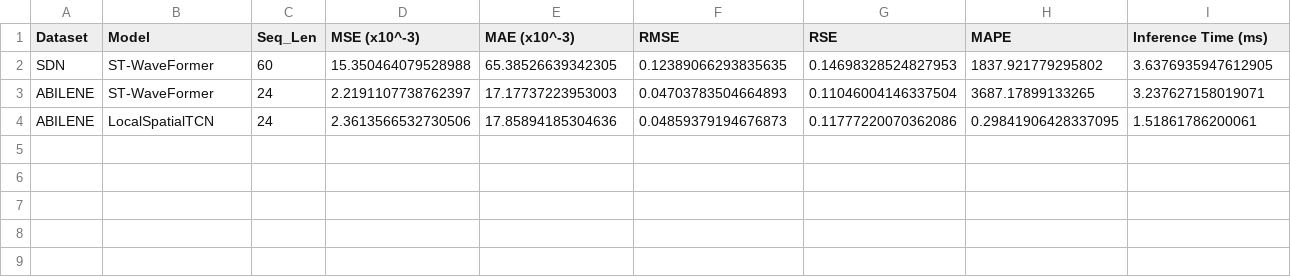
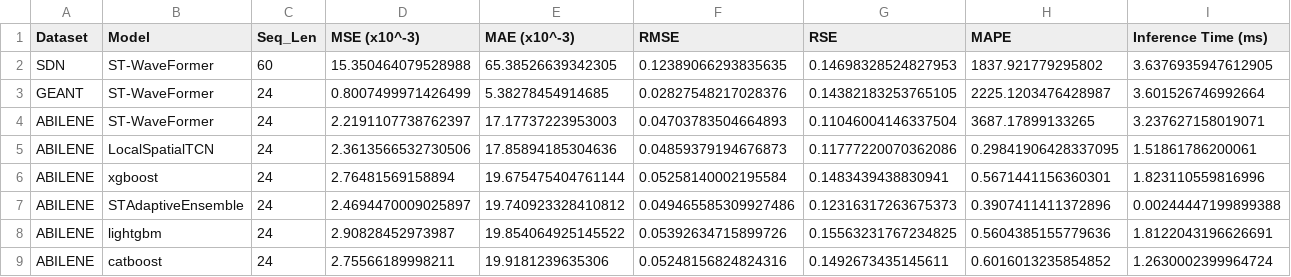
Before and after one commit to Vannt20/thucnghiem, a CSV file: results/bang_ket_qua_danh_gia_mo_hinh.csv, drawn as a sheet; the diff names each change by its address in the sheet, - before the commit and + after, or states it on an @@ line.

Commit message:
Add training logs and results from Kaggle Chrome

```diff
--- a/results/bang_ket_qua_danh_gia_mo_hinh.csv
+++ b/results/bang_ket_qua_danh_gia_mo_hinh.csv
+row 3: GEANT | ST-WaveFormer | 24 | 0.8007499971426499 | 5.38278454914685 | 0.02827548217028376 | 0.14382183253765105 | 2225.1203476428987 | 3.601526746992664
+row 6: ABILENE | xgboost | 24 | 2.76481569158894 | 19.675475404761144 | 0.05258140002195584 | 0.1483439438830941 | 0.5671441156360301 | 1.823110559816996
+row 7: ABILENE | STAdaptiveEnsemble | 24 | 2.4694470009025897 | 19.740923328410812 | 0.049465585309927486 | 0.12316317263675373 | 0.3907411411372896 | 0.00244447199899388
+row 8: ABILENE | lightgbm | 24 | 2.90828452973987 | 19.854064925145522 | 0.05392634715899726 | 0.15563231767234825 | 0.5604385155779636 | 1.8122043196626691
+row 9: ABILENE | catboost | 24 | 2.75566189998211 | 19.9181239635306 | 0.05248156824824316 | 0.1492673435145611 | 0.6016013235854852 | 1.2630002399964724
```
Also changed, not shown: 36 other files.
